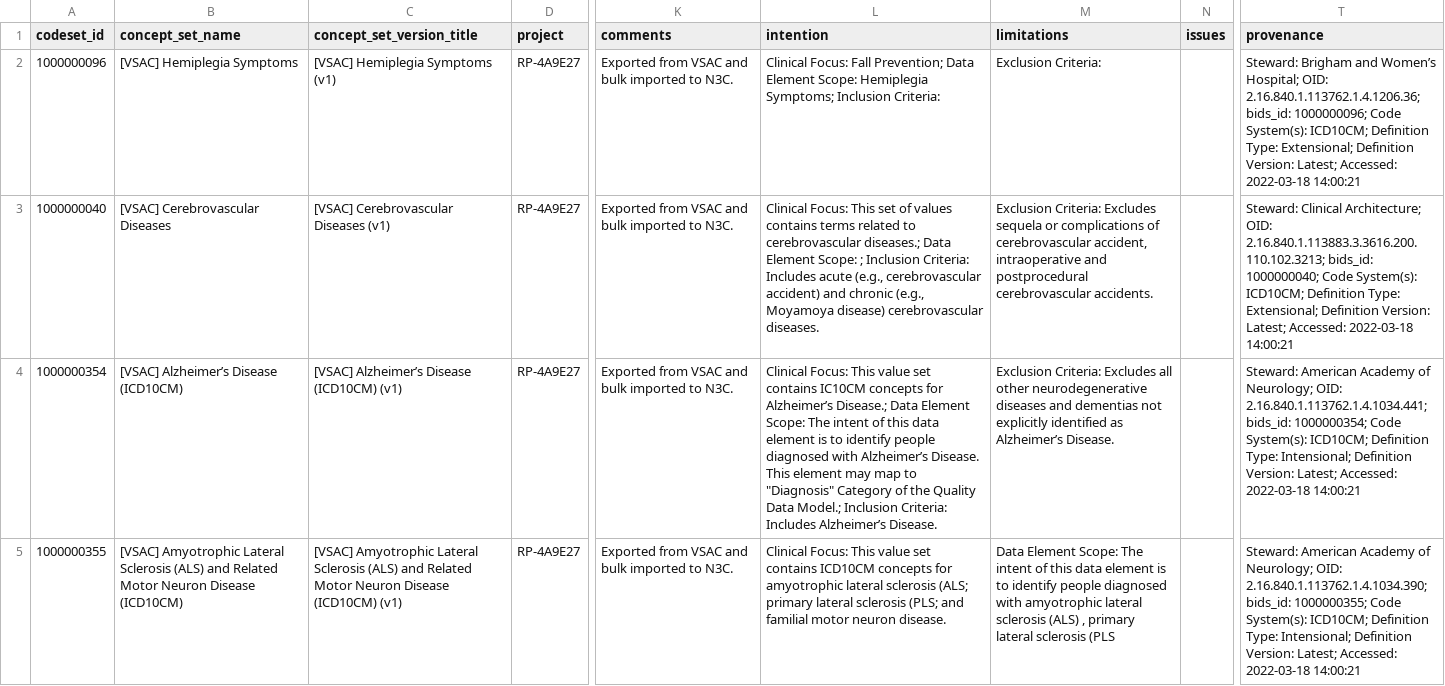
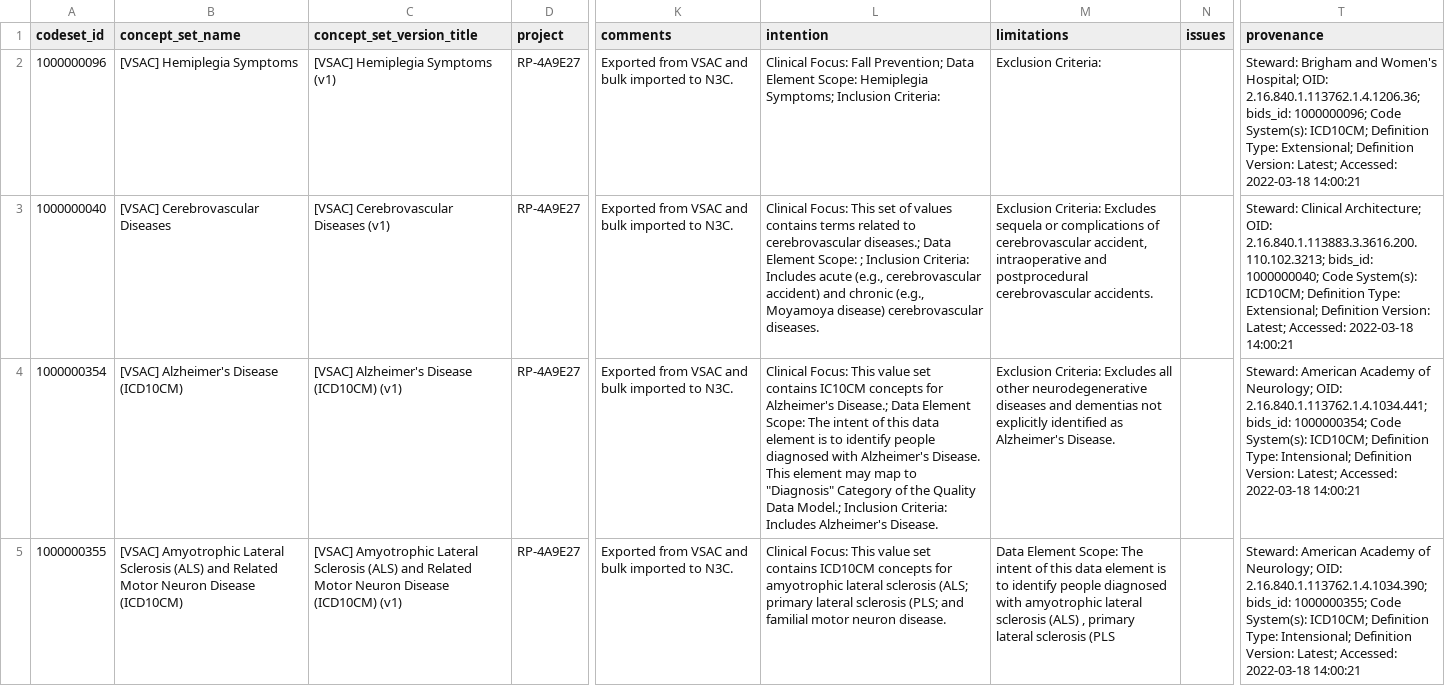
Before and after one commit to jhu-bids/TermHub, a CSV file: data/palantir-three-file/vsac/2022.03.18/output/code_sets.csv, drawn as a sheet; only a part is shown, gaps mark what is left out; the diff names each change by its address in the sheet, - before the commit and + after, or states it on an @@ line.

```diff
--- a/data/palantir-three-file/vsac/2022.03.18/output/code_sets.csv
+++ b/data/palantir-three-file/vsac/2022.03.18/output/code_sets.csv
-T2 (provenance): …Brigham and Women’s Hospital; OID:…
+T2 (provenance): …Brigham and Women's Hospital; OID:…
-B4 (concept_set_name): [VSAC] Alzheimer’s Disease (ICD10CM)
+B4 (concept_set_name): [VSAC] Alzheimer's Disease (ICD10CM)
-C4 (concept_set_version_title): [VSAC] Alzheimer’s Disease (ICD10CM) (v1)
+C4 (concept_set_version_title): [VSAC] Alzheimer's Disease (ICD10CM) (v1)
-L4 (intention): …concepts for Alzheimer’s Disease.; Data Element Scope: The intent of this data element is to identify people diagnosed with Alzheimer’s Disease. This element may map to "Diagnosis" Category of the Quality Data Model.; Inclusion Criteria: Includes Alzheimer’s Disease.
+L4 (intention): …concepts for Alzheimer's Disease.; Data Element Scope: The intent of this data element is to identify people diagnosed with Alzheimer's Disease. This element may map to "Diagnosis" Category of the Quality Data Model.; Inclusion Criteria: Includes Alzheimer's Disease.
-M4 (limitations): …identified as Alzheimer’s Disease.
+M4 (limitations): …identified as Alzheimer's Disease.
```
Also changed, not shown: data/palantir-three-file/vsac/2022.03.18/output/concept_set_container_edited.csv.
